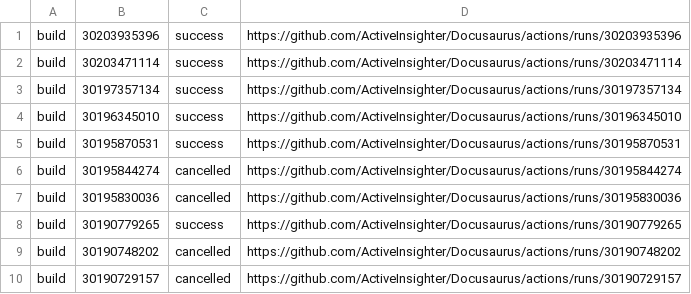
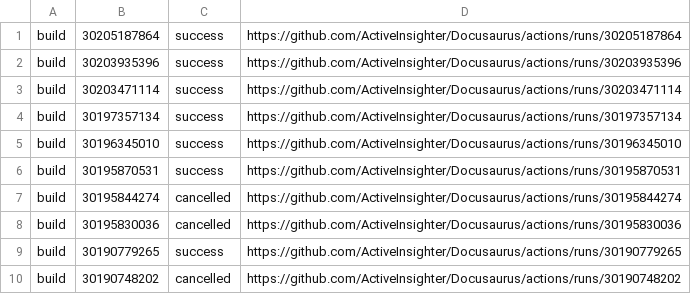
Before and after one commit to ActiveInsighter/Docusaurus, a TSV file: .github/workflow-runs/recent-runs.tsv, drawn as a sheet.

```diff
--- a/.github/workflow-runs/recent-runs.tsv
+++ b/.github/workflow-runs/recent-runs.tsv
@@ -1 +1,2 @@
+build	30205187864	success	https://github.com/ActiveInsighter/Docusaurus/actions/runs/30205187864
 build	30203935396	success	https://github.com/ActiveInsighter/Docusaurus/actions/runs/30203935396
@@ -9,2 +10 @@ build	30190779265	success	https://github.com/ActiveInsighter/Docusaurus/actions/
 build	30190748202	cancelled	https://github.com/ActiveInsighter/Docusaurus/actions/runs/30190748202
-build	30190729157	cancelled	https://github.com/ActiveInsighter/Docusaurus/actions/runs/30190729157
```
Also changed, not shown: 12 other files.
